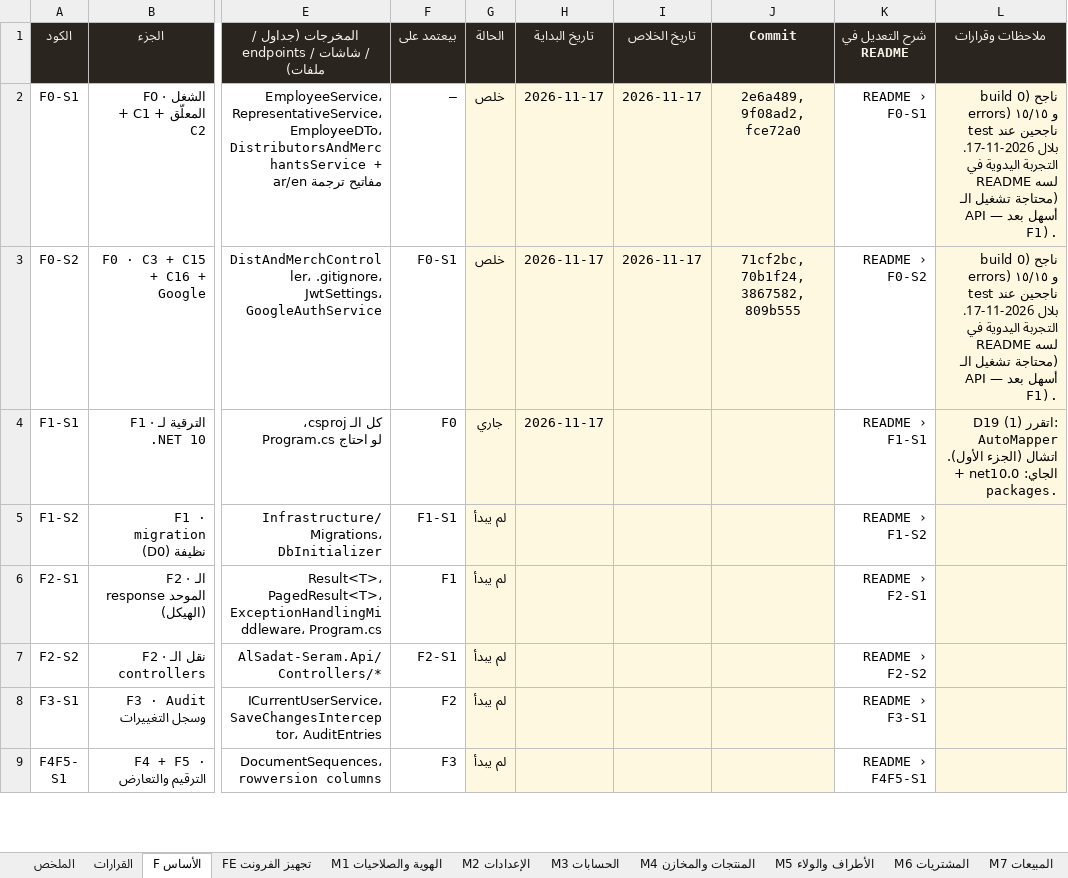
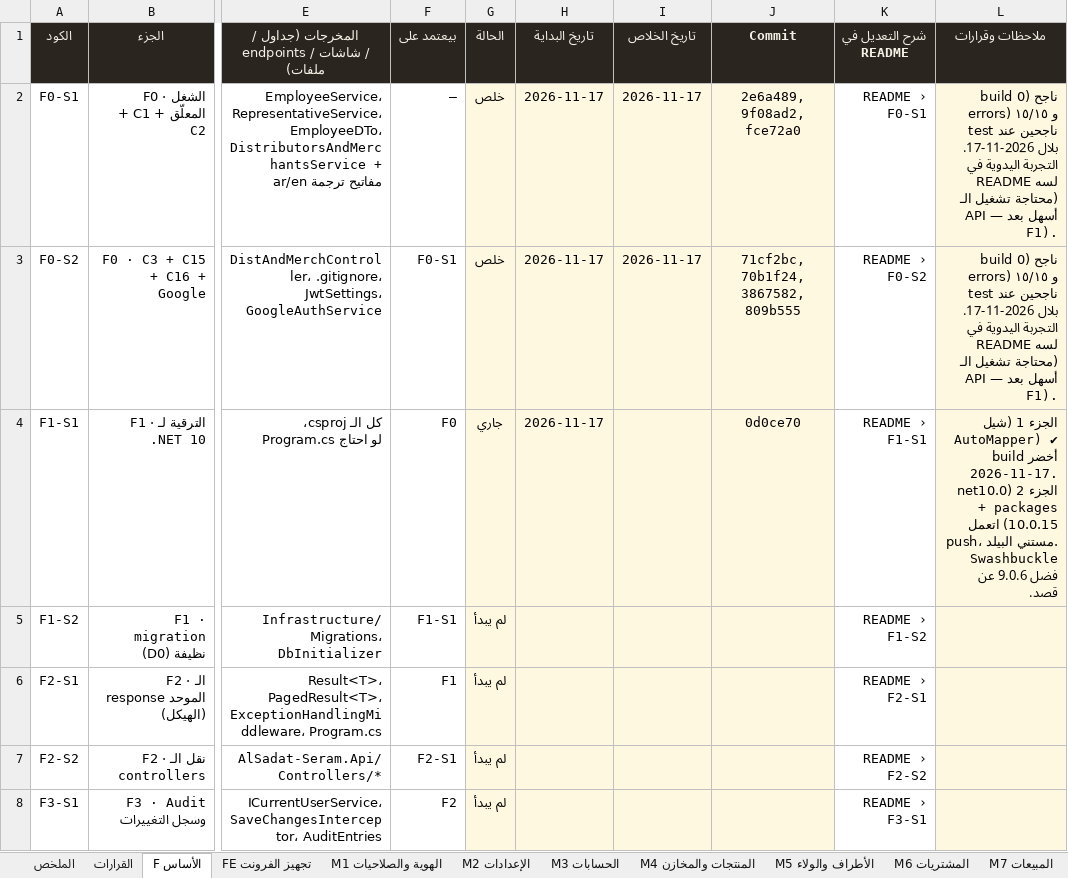
Before and after one commit to BelalMuhamed/ElsadatSearmFullyProject, an Excel workbook: Docs/docs/refactor/TRACKER.xlsx, sheet F الأساس, drawn as a sheet; only a part is shown, gaps mark what is left out; the shorter side is filled out with more unchanged rows; values as stored, in another font and other column widths than the file's, no borders; conditional formats not drawn; the diff names each change by its address in the sheet, - before the commit and + after, or states it on an @@ line.

```diff
--- a/Docs/docs/refactor/TRACKER.xlsx (sheet F الأساس)
+++ b/Docs/docs/refactor/TRACKER.xlsx (sheet F الأساس)
-J4 (Commit): (empty)
+J4 (Commit): 0d0ce70
-L4 (ملاحظات وقرارات): D19 اتقرر (1): AutoMapper اتشال (الجزء الأول). الجاي: net10.0 + packages.
+L4 (ملاحظات وقرارات): الجزء 1 (شيل AutoMapper) ✔ build أخضر 2026-11-17. الجزء 2 (net10.0 + packages 10.0.15) اتعمل push، مستني البيلد. Swashbuckle فضل 9.0.6 عن قصد.
```
Also changed, not shown: 10 other files.
